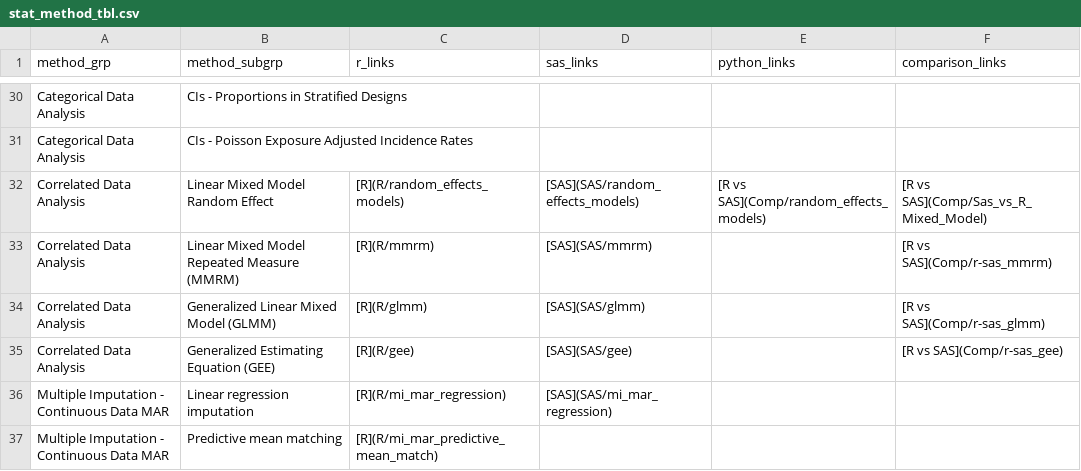
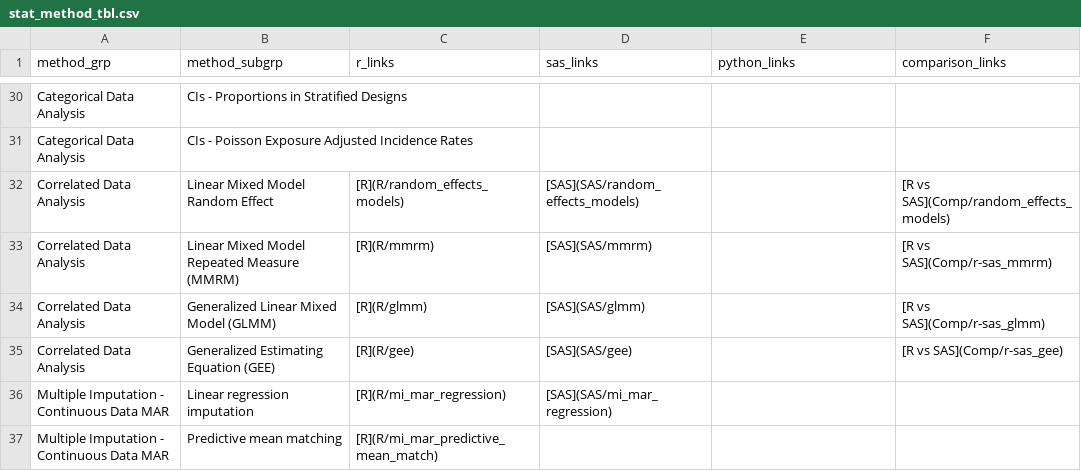
Before and after one commit to PSIAIMS/CAMIS, a CSV file: data/stat_method_tbl.csv, drawn as a sheet; only a part is shown, gaps mark what is left out.

Commit message:
Update Linear Mixed Model Random Effect entry
Removed a link for SAS from the Linear Mixed Model Random Effect entry.

```diff
--- a/data/stat_method_tbl.csv
+++ b/data/stat_method_tbl.csv
@@ -31,3 +31,3 @@ Categorical Data Analysis,CIs - Proportions in Stratified Designs,,,,
 Categorical Data Analysis,CIs - Poisson Exposure Adjusted Incidence Rates,,,,
-Correlated Data Analysis,Linear Mixed Model Random Effect,[R](R/random_effects_models),[SAS](SAS/random_effects_models),[R vs SAS](Comp/random_effects_models),[R vs SAS](Comp/Sas_vs_R_Mixed_Model)
+Correlated Data Analysis,Linear Mixed Model Random Effect,[R](R/random_effects_models),[SAS](SAS/random_effects_models),,[R vs SAS](Comp/random_effects_models)
 Correlated Data Analysis,Linear Mixed Model Repeated Measure (MMRM),[R](R/mmrm),[SAS](SAS/mmrm),,[R vs SAS](Comp/r-sas_mmrm)
```
